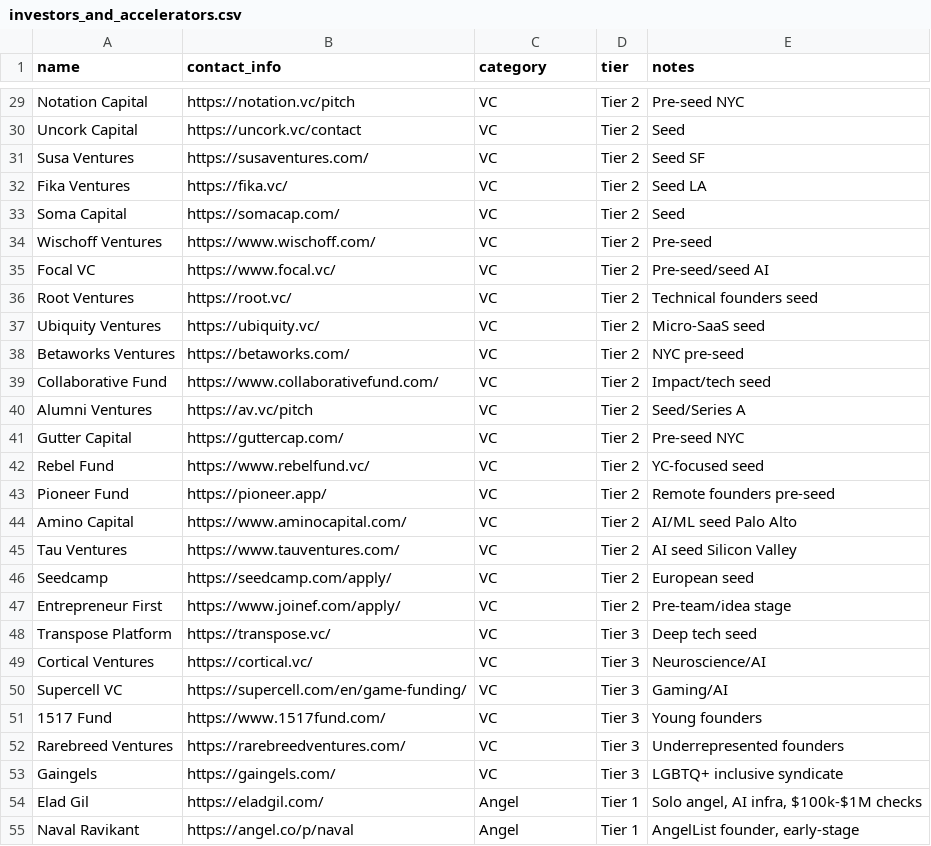
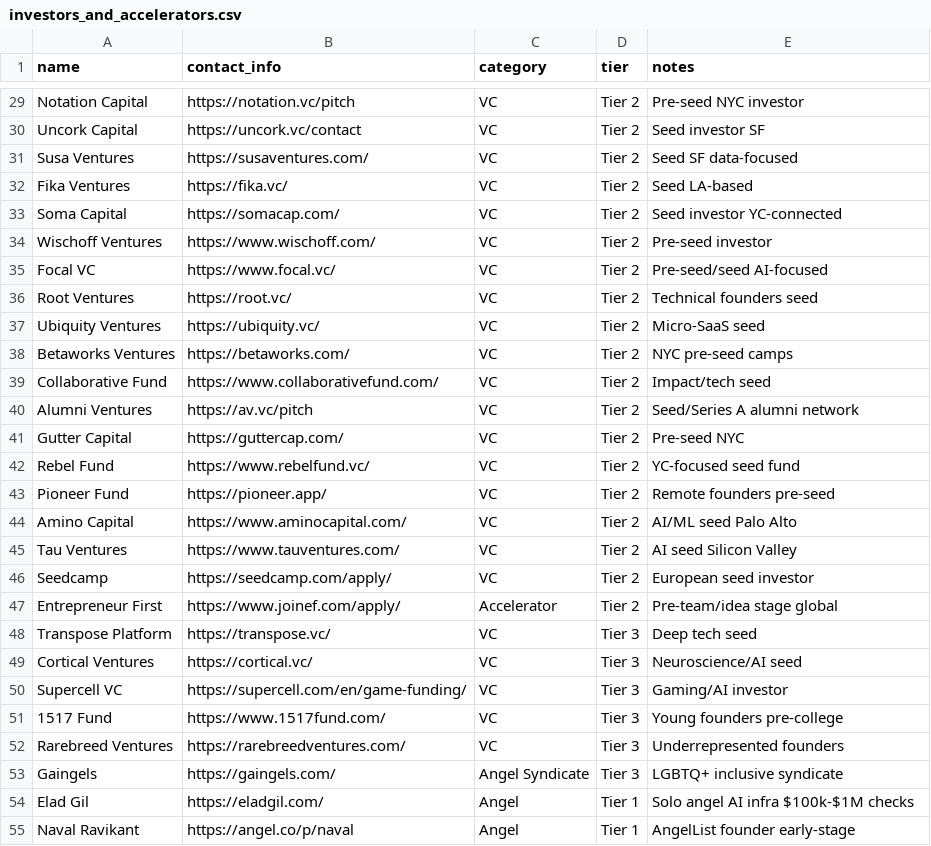
Before and after one commit to rose-gh-agent/agent-f1d448e6, a CSV file: investors_and_accelerators.csv, drawn as a sheet; only a part is shown, gaps mark what is left out; the diff covers the shown part only; the diff names each change by its address in the sheet, - before the commit and + after, or states it on an @@ line.

Commit message:
feat: create investors_and_accelerators JSON and CSV from 103 entries (101 unique)

```diff
--- a/investors_and_accelerators.csv
+++ b/investors_and_accelerators.csv
-E29 (notes): Pre-seed NYC
+E29 (notes): Pre-seed NYC investor
-E30 (notes): Seed
+E30 (notes): Seed investor SF
-E31 (notes): Seed SF
+E31 (notes): Seed SF data-focused
-E32 (notes): Seed LA
+E32 (notes): Seed LA-based
-E33 (notes): Seed
+E33 (notes): Seed investor YC-connected
-E34 (notes): Pre-seed
+E34 (notes): Pre-seed investor
-E35 (notes): Pre-seed/seed AI
+E35 (notes): Pre-seed/seed AI-focused
-E38 (notes): NYC pre-seed
+E38 (notes): NYC pre-seed camps
-E40 (notes): Seed/Series A
+E40 (notes): Seed/Series A alumni network
-E42 (notes): YC-focused seed
+E42 (notes): YC-focused seed fund
-E46 (notes): European seed
+E46 (notes): European seed investor
-C47 (category): VC
+C47 (category): Accelerator
-E47 (notes): Pre-team/idea stage
+E47 (notes): Pre-team/idea stage global
-E49 (notes): Neuroscience/AI
+E49 (notes): Neuroscience/AI seed
-E50 (notes): Gaming/AI
+E50 (notes): Gaming/AI investor
-E51 (notes): Young founders
+E51 (notes): Young founders pre-college
-C53 (category): VC
+C53 (category): Angel Syndicate
-E54 (notes): Solo angel, AI infra, $100k-$1M checks
+E54 (notes): Solo angel AI infra $100k-$1M checks
-E55 (notes): AngelList founder, early-stage
+E55 (notes): AngelList founder early-stage
```
Also changed, not shown: 4 added rows, 6 removed rows and 73 edited cells elsewhere in this file, 2 other files.
